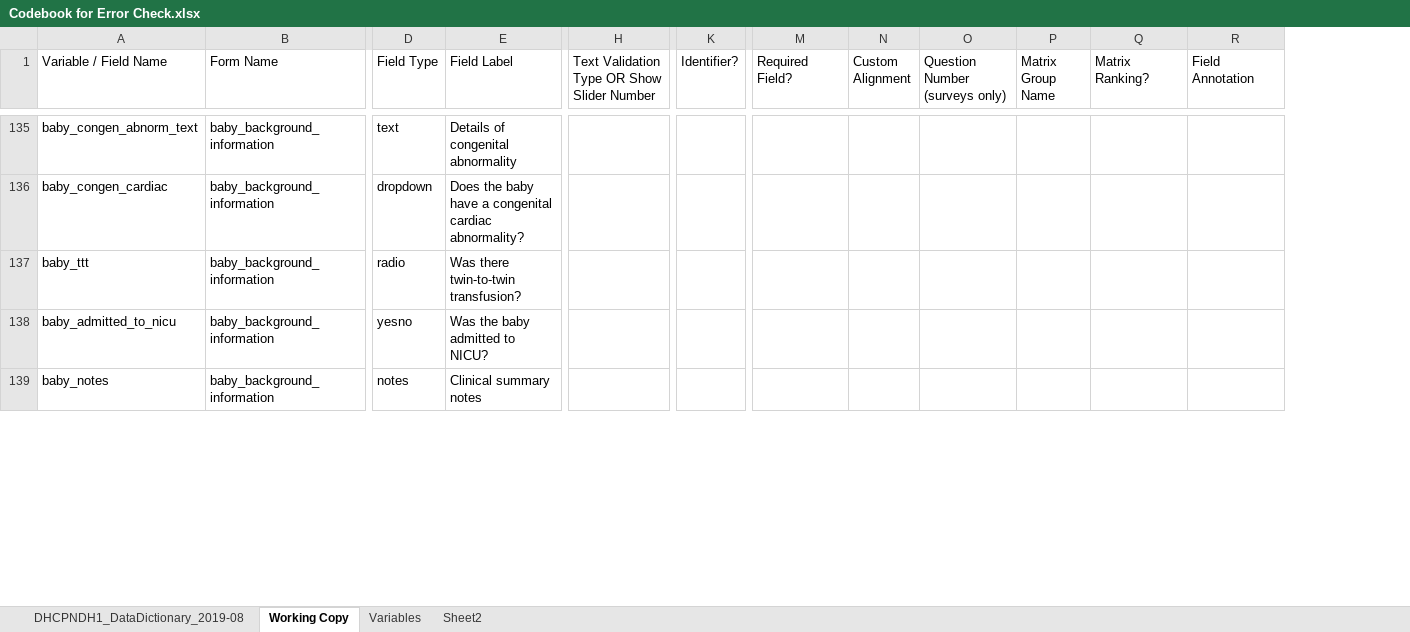
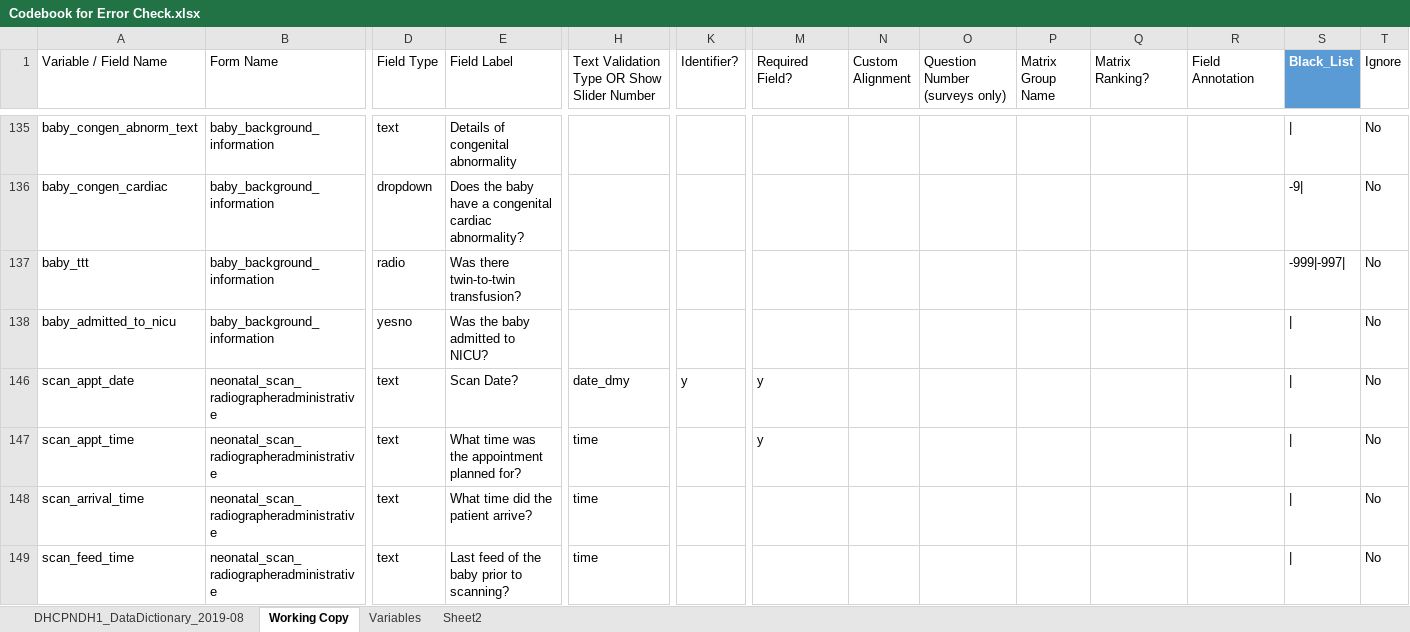
Before and after one commit to ndharper/REDCap, an Excel workbook: Codebook for Error Check.xlsx, sheet Working Copy, drawn as a sheet; only a part is shown, gaps mark what is left out; values as stored, in another font and other column widths than the file's, no borders; table styles not drawn; removed rows and columns are numbered as before the commit, all else as after; rows hold the shown columns only; the diff covers the shown part only; the diff names each change by its address in the sheet, - before the commit and + after, or states it on an @@ line.

```diff
--- a/Codebook for Error Check.xlsx (sheet Working Copy)
+++ b/Codebook for Error Check.xlsx (sheet Working Copy)
+column S (Black_List), rows 135-138: | | -9| | -999|-997| | |
+column T (Ignore), rows 135-138: all No
-row 139: baby_notes | baby_background_information | notes | Clinical summary notes
+row 146: scan_appt_date | neonatal_scan_radiographeradministrative | text | Scan Date? | date_dmy | y | y |  |  |  |  |  | | | No
+row 147: scan_appt_time | neonatal_scan_radiographeradministrative | text | What time was the appointment planned for? | time |  | y |  |  |  |  |  | | | No
+row 148: scan_arrival_time | neonatal_scan_radiographeradministrative | text | What time did the patient arrive? | time |  |  |  |  |  |  |  | | | No
+row 149: scan_feed_time | neonatal_scan_radiographeradministrative | text | Last feed of the baby prior to scanning? | time |  |  |  |  |  |  |  | | | No
```
Also changed, not shown: 159 added rows and 17 removed rows elsewhere in this sheet, sheet DHCPNDH1_DataDictionary_2019-08, sheet Variables, hidden cells, Codebook.xlsx, DataCheckingTemplate.xlsx, 1 other file.
